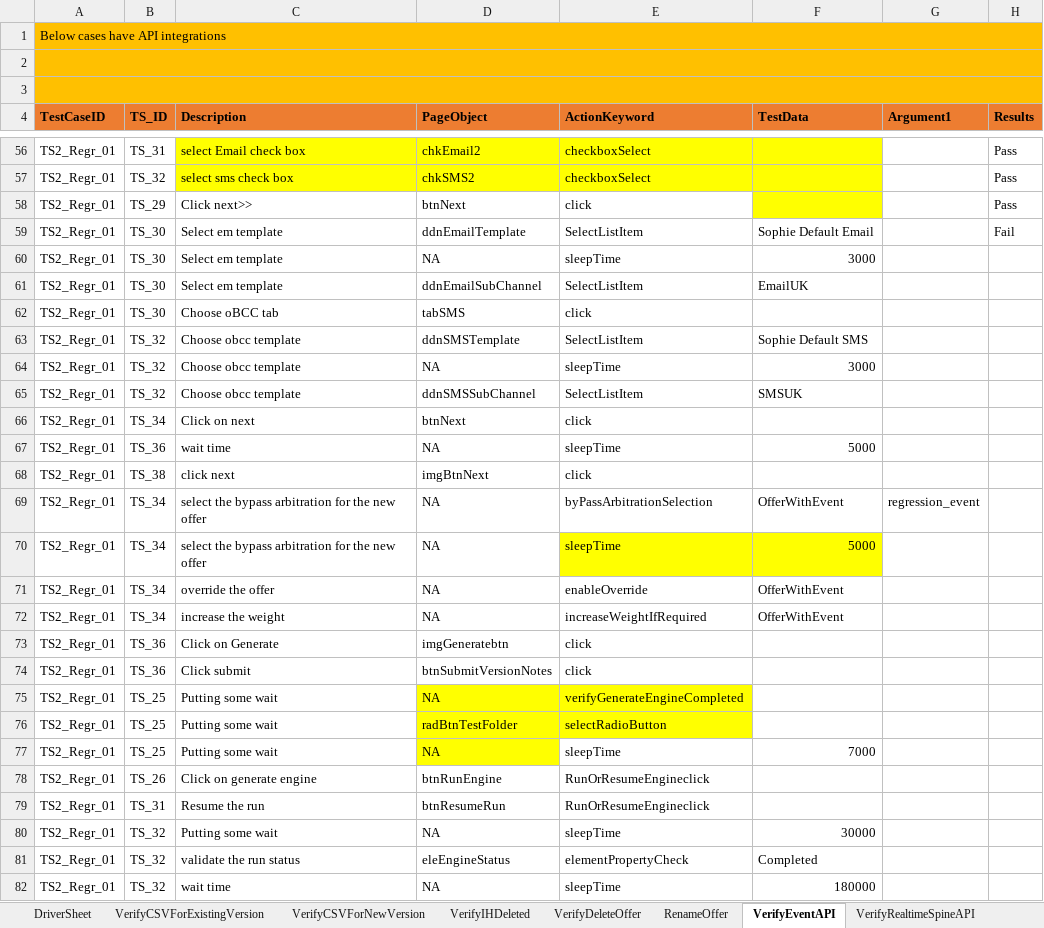
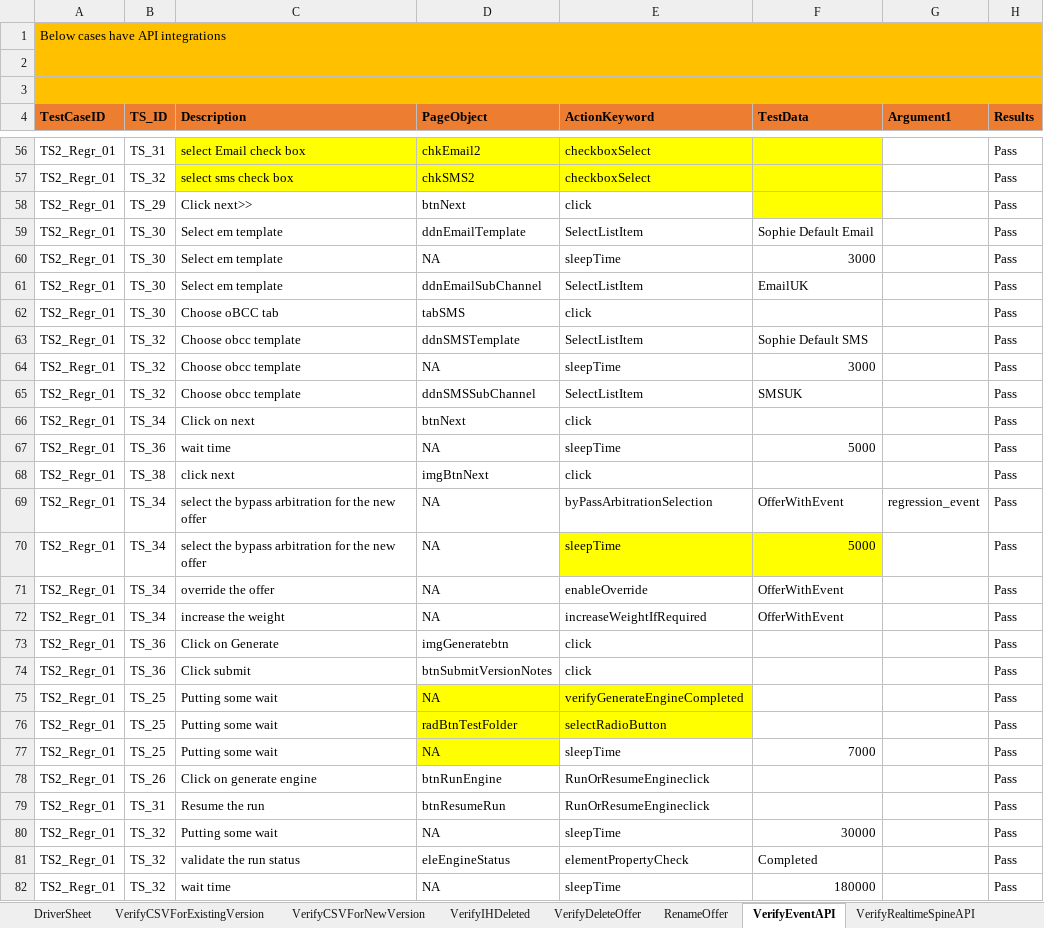
Before and after one commit to jagadeeshgithub1/SophieNew, an Excel workbook: TestDataAndResults/Run1/SophieAutomation.xlsx, sheet VerifyEventAPI, drawn as a sheet; only a part is shown, gaps mark what is left out; values as stored, in another font and other column widths than the file's, no borders; the diff covers the shown part only; the diff names each change by its address in the sheet, - before the commit and + after, or states it on an @@ line.

```diff
--- a/TestDataAndResults/Run1/SophieAutomation.xlsx (sheet VerifyEventAPI)
+++ b/TestDataAndResults/Run1/SophieAutomation.xlsx (sheet VerifyEventAPI)
-H59 (Results): Fail
+H59 (Results): Pass
-H60:H82 (Results): (empty)
+H60:H82 (Results): Pass
```
Also changed, not shown: 10 edited cells elsewhere in this sheet, sheet DriverSheet, 24 other files.
